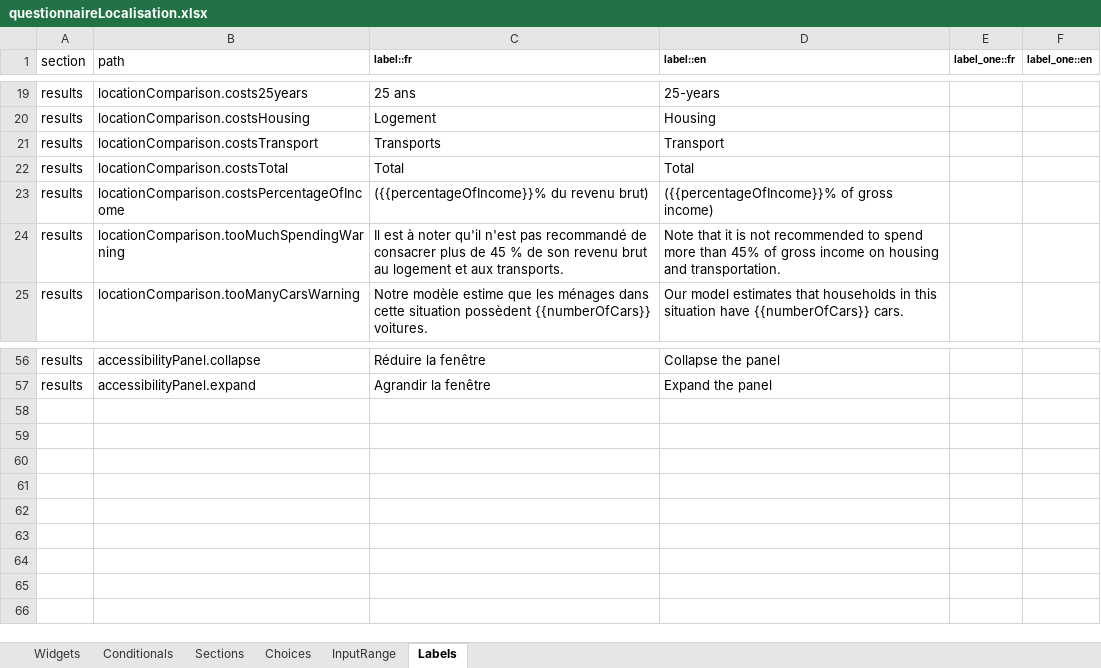
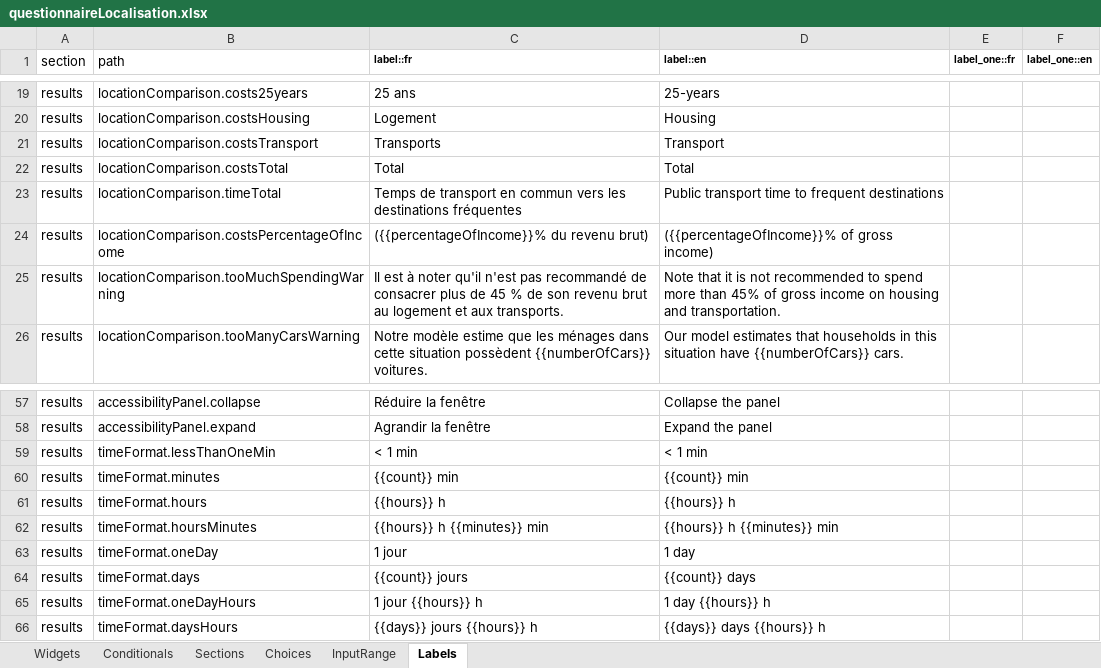
Before and after one commit to chairemobilite/localisation, an Excel workbook: localisation/references/questionnaireLocalisation.xlsx, sheet Labels, drawn as a sheet; only a part is shown, gaps mark what is left out; values as stored, in another font and other column widths than the file's, no borders; the diff names each change by its address in the sheet, - before the commit and + after, or states it on an @@ line.

Commit message:
Results: Enhance results template with transit total time
Fix: #126
- Introduced a new TotalTimeItem component to display formatted travel time in the results section.
- Refactored time formatting logic to handle various time durations.

```diff
--- a/localisation/references/questionnaireLocalisation.xlsx (sheet Labels)
+++ b/localisation/references/questionnaireLocalisation.xlsx (sheet Labels)
+row 23: results | locationComparison.timeTotal | Temps de transport en commun vers les destinations fréquentes | Public transport time to frequent destinations
+row 59: results | timeFormat.lessThanOneMin | < 1 min | < 1 min
+row 60: results | timeFormat.minutes | {{count}} min | {{count}} min
+row 61: results | timeFormat.hours | {{hours}} h | {{hours}} h
+row 62: results | timeFormat.hoursMinutes | {{hours}} h {{minutes}} min | {{hours}} h {{minutes}} min
+row 63: results | timeFormat.oneDay | 1 jour | 1 day
+row 64: results | timeFormat.days | {{count}} jours | {{count}} days
+row 65: results | timeFormat.oneDayHours | 1 jour {{hours}} h | 1 day {{hours}} h
+row 66: results | timeFormat.daysHours | {{days}} jours {{hours}} h | {{days}} days {{hours}} h
```
Also changed, not shown: 4 other files.
